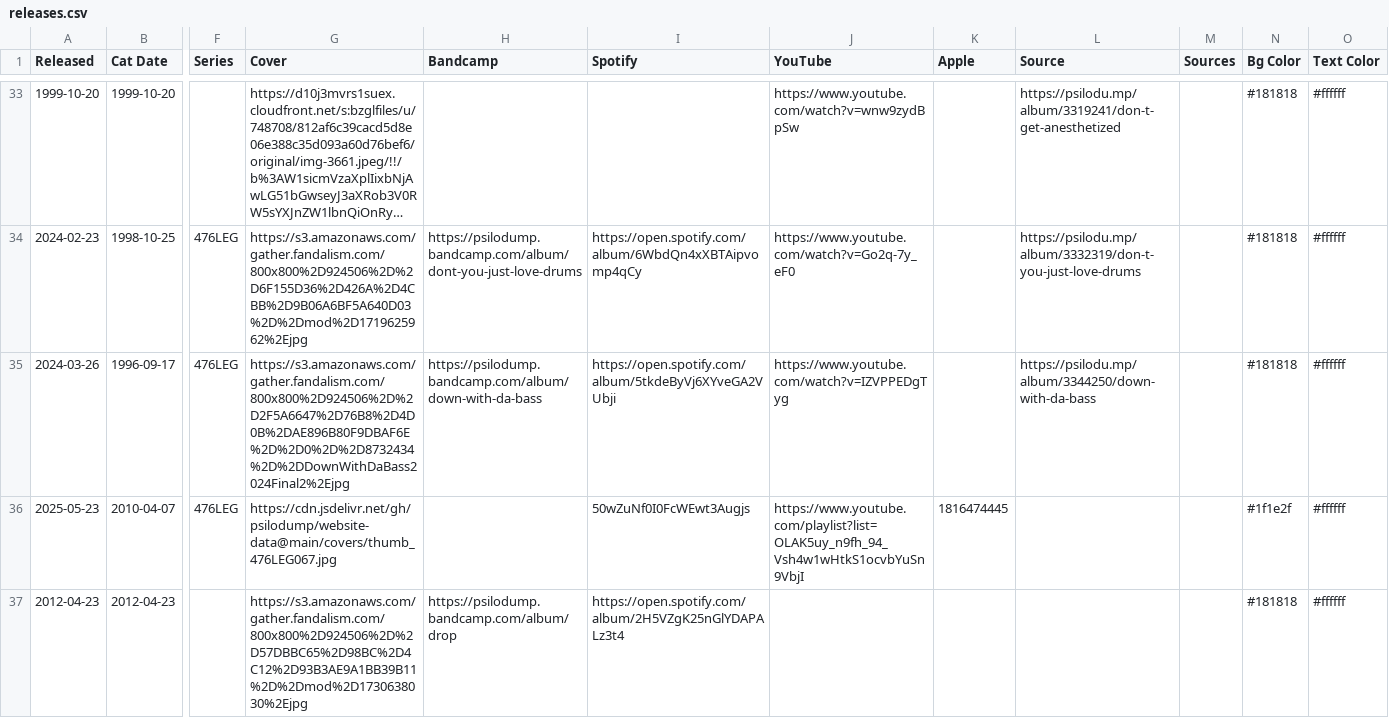
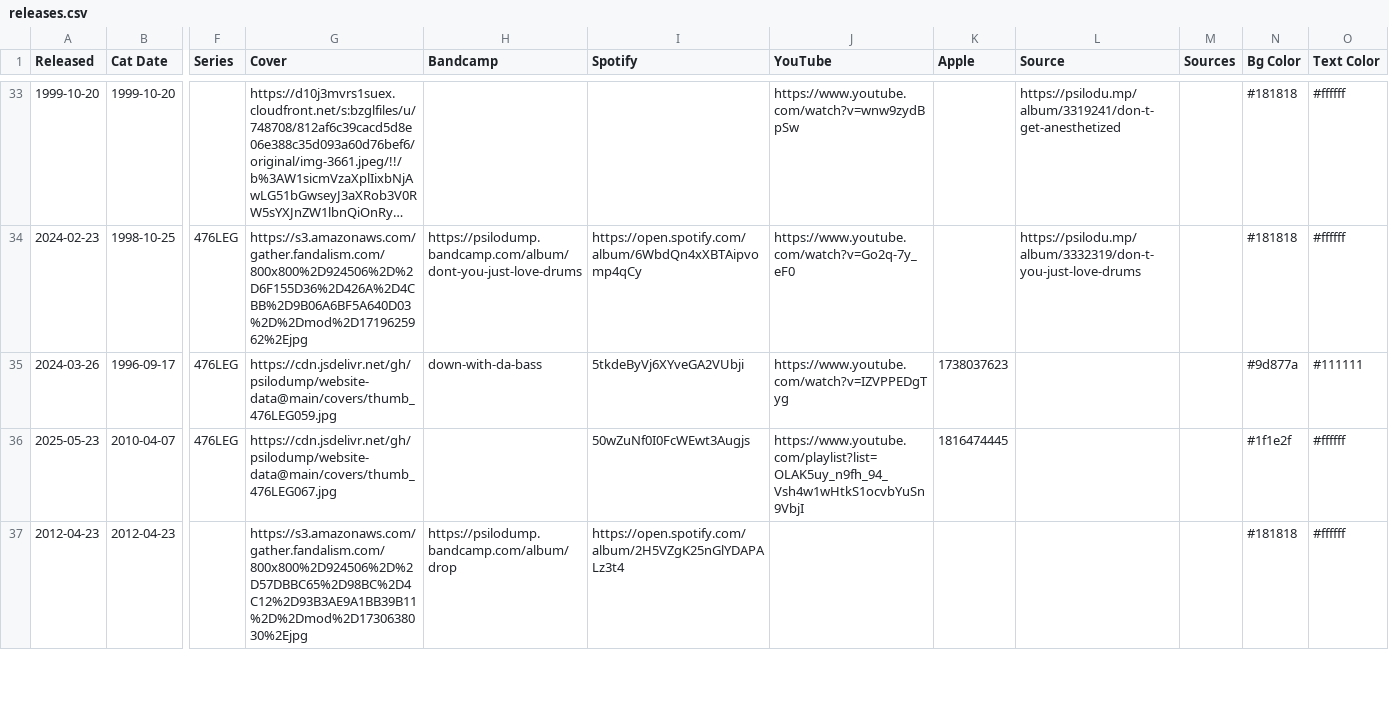
Before and after one commit to psilodump/website-data, a CSV file: releases.csv, drawn as a sheet; only a part is shown, gaps mark what is left out; long unchanged cells end in …; the diff names each change by its address in the sheet, - before the commit and + after, or states it on an @@ line.

Commit message:
Sync catalogue CSV from NAS admin

```diff
--- a/releases.csv
+++ b/releases.csv
-G35 (Cover): https://s3.amazonaws.com/gather.fandalism.com/800x800%2D924506%2D%2D2F5A6647%2D76B8%2D4D0B%2DAE896B80F9DBAF6E%2D%2D0%2D%2D8732434%2D%2DDownWithDaBass2024Final2%2Ejpg
+G35 (Cover): https://cdn.jsdelivr.net/gh/psilodump/website-data@main/covers/thumb_476LEG059.jpg
-H35 (Bandcamp): https://psilodump.bandcamp.com/album/down-with-da-bass
+H35 (Bandcamp): down-with-da-bass
-I35 (Spotify): https://open.spotify.com/album/5tkdeByVj6XYveGA2VUbji
+I35 (Spotify): 5tkdeByVj6XYveGA2VUbji
-K35 (Apple): (empty)
+K35 (Apple): 1738037623
-L35 (Source): https://psilodu.mp/album/3344250/down-with-da-bass
+L35 (Source): (empty)
-N35 (Bg Color): #181818
+N35 (Bg Color): #9d877a
-O35 (Text Color): #ffffff
+O35 (Text Color): #111111
```
